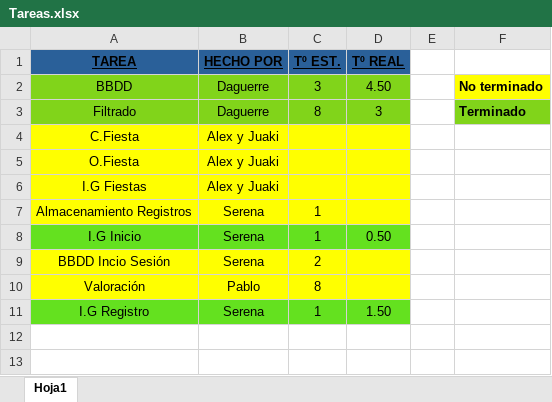
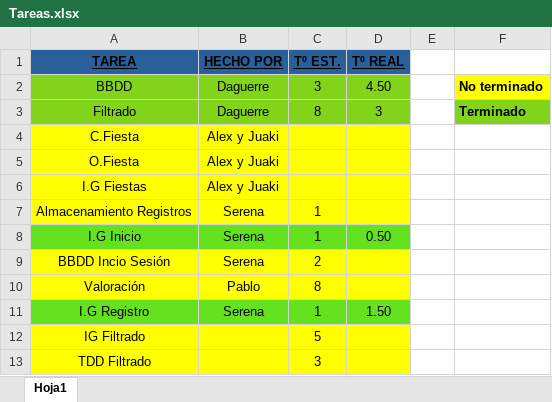
Before and after one commit to EXCALOFRIO/evently, an Excel workbook: Tareas.xlsx, sheet Hoja1, drawn as a sheet; values as stored, in another font and other column widths than the file's, no borders; the diff names each change by its address in the sheet, - before the commit and + after, or states it on an @@ line.

Commit message:
Añadido de tareas

```diff
--- a/Tareas.xlsx (sheet Hoja1)
+++ b/Tareas.xlsx (sheet Hoja1)
+row 12: IG Filtrado |  | 5
+row 13: TDD Filtrado |  | 3
```
